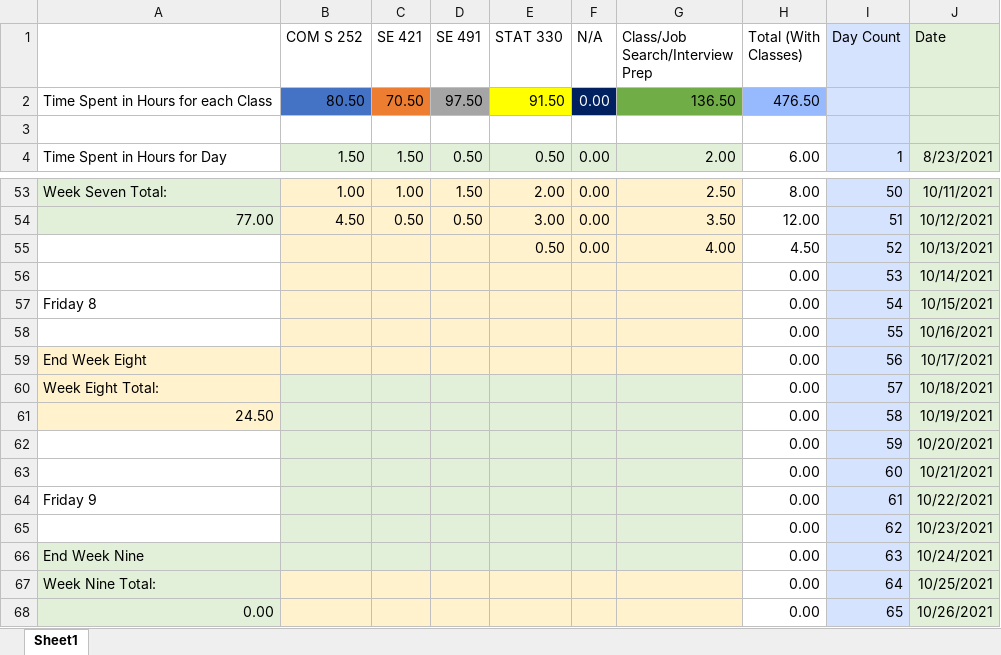
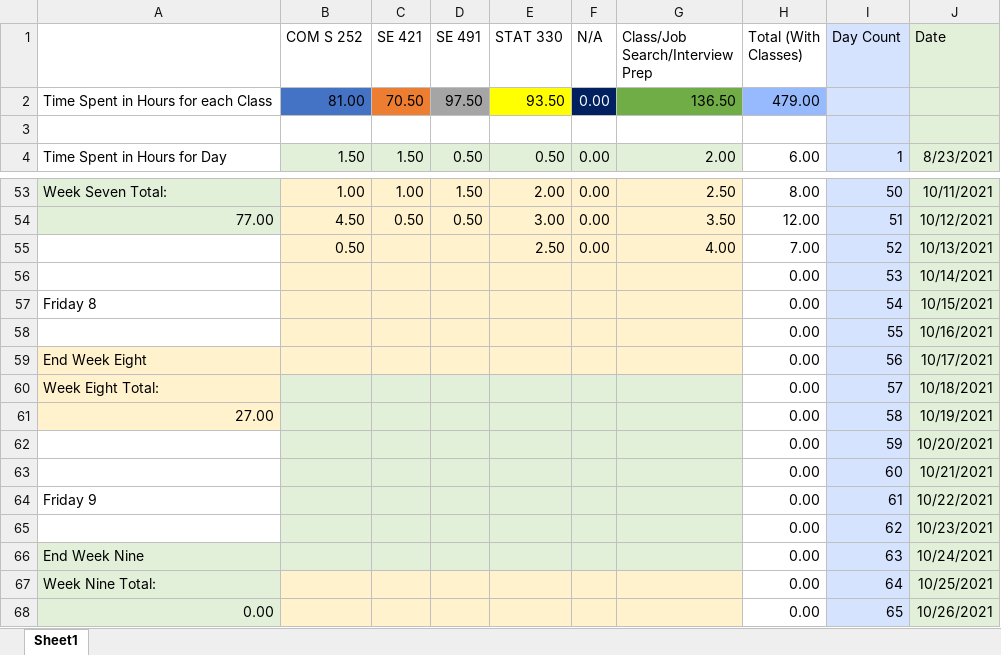
Before and after one commit to mghoskins/mghoskins-Data, an Excel workbook: CollegeSemesterWork/TimeSpentWorkingSemester7.xlsx, sheet Sheet1, drawn as a sheet; only a part is shown, gaps mark what is left out; values as stored, in another font and other column widths than the file's, no borders; charts and pictures and conditional formats not drawn; the diff names each change by its address in the sheet, - before the commit and + after, or states it on an @@ line.

Commit message:
study

```diff
--- a/CollegeSemesterWork/TimeSpentWorkingSemester7.xlsx (sheet Sheet1)
+++ b/CollegeSemesterWork/TimeSpentWorkingSemester7.xlsx (sheet Sheet1)
-B2 (COM S 252): 80.50
+B2 (COM S 252): 81.00
-E2 (STAT 330): 91.50
+E2 (STAT 330): 93.50
-H2 (Total (With Classes)): 476.50
+H2 (Total (With Classes)): 479.00
-B55 (COM S 252): (empty)
+B55 (COM S 252): 0.50
-E55 (STAT 330): 0.50
+E55 (STAT 330): 2.50
-H55 (Total (With Classes)): 4.50
+H55 (Total (With Classes)): 7.00
-A61: 24.50
+A61: 27.00
```
Also changed, not shown: charts or pictures.
